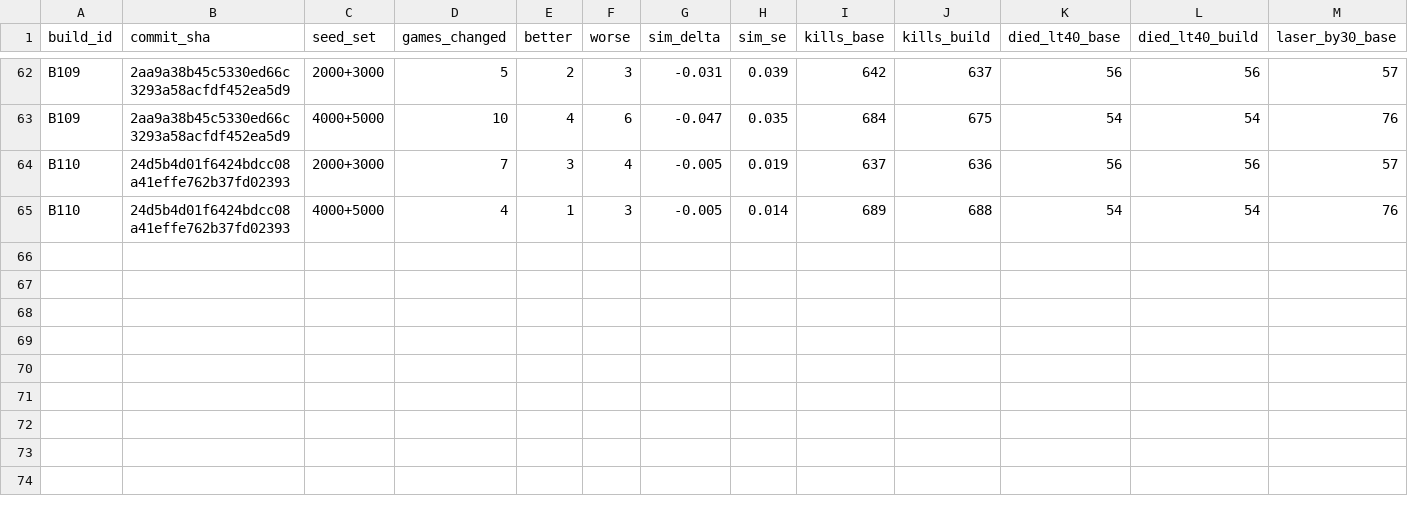
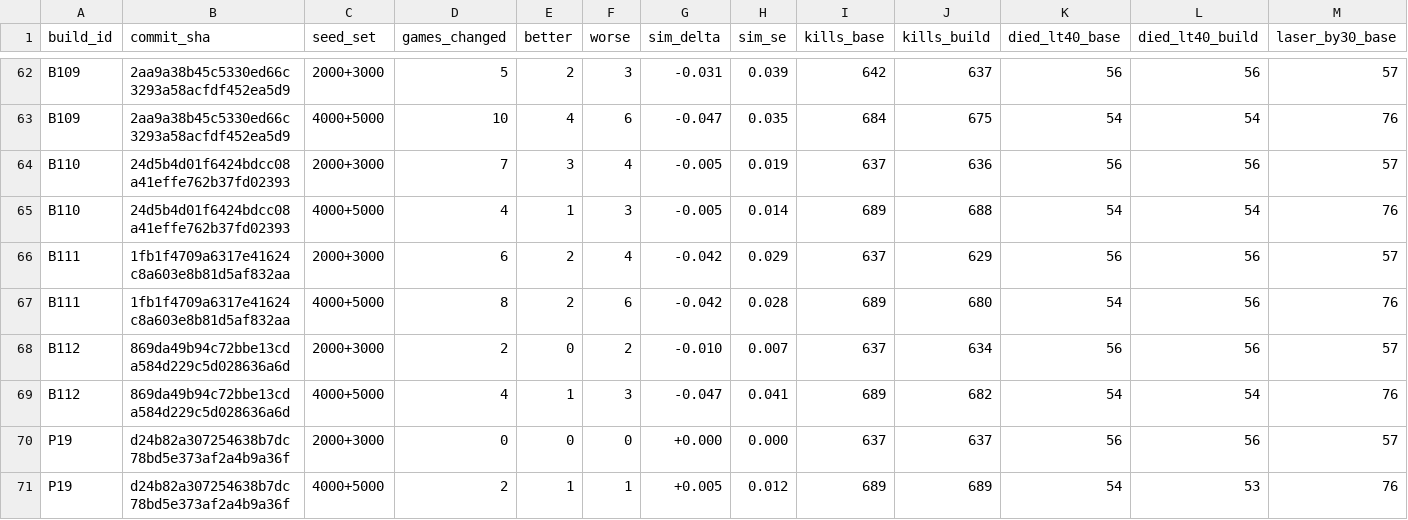
Before and after one commit to dmclaughlin-bit/mech-bot, a CSV file: coord/data/screens.csv, drawn as a sheet; only a part is shown, gaps mark what is left out; rows hold the shown columns only; the diff names each change by its address in the sheet, - before the commit and + after, or states it on an @@ line.

Commit message:
coord/data/screens.csv: tester screens for PRs #109, #110, #112
Paired screens vs champion 4d6e71b (site 4.10) on SEED_BASE 2000+3000 and 4000+5000.

```diff
--- a/coord/data/screens.csv
+++ b/coord/data/screens.csv
+row 66: B111 | 1fb1f4709a6317e41624c8a603e8b81d5af832aa | 2000+3000 | 6 | 2 | 4 | -0.042 | 0.029 | 637 | 629 | 56 | 56 | 57
+row 67: B111 | 1fb1f4709a6317e41624c8a603e8b81d5af832aa | 4000+5000 | 8 | 2 | 6 | -0.042 | 0.028 | 689 | 680 | 54 | 56 | 76
+row 68: B112 | 869da49b94c72bbe13cda584d229c5d028636a6d | 2000+3000 | 2 | 0 | 2 | -0.010 | 0.007 | 637 | 634 | 56 | 56 | 57
+row 69: B112 | 869da49b94c72bbe13cda584d229c5d028636a6d | 4000+5000 | 4 | 1 | 3 | -0.047 | 0.041 | 689 | 682 | 54 | 54 | 76
+row 70: P19 | d24b82a307254638b7dc78bd5e373af2a4b9a36f | 2000+3000 | 0 | 0 | 0 | +0.000 | 0.000 | 637 | 637 | 56 | 56 | 57
+row 71: P19 | d24b82a307254638b7dc78bd5e373af2a4b9a36f | 4000+5000 | 2 | 1 | 1 | +0.005 | 0.012 | 689 | 689 | 54 | 53 | 76
```
